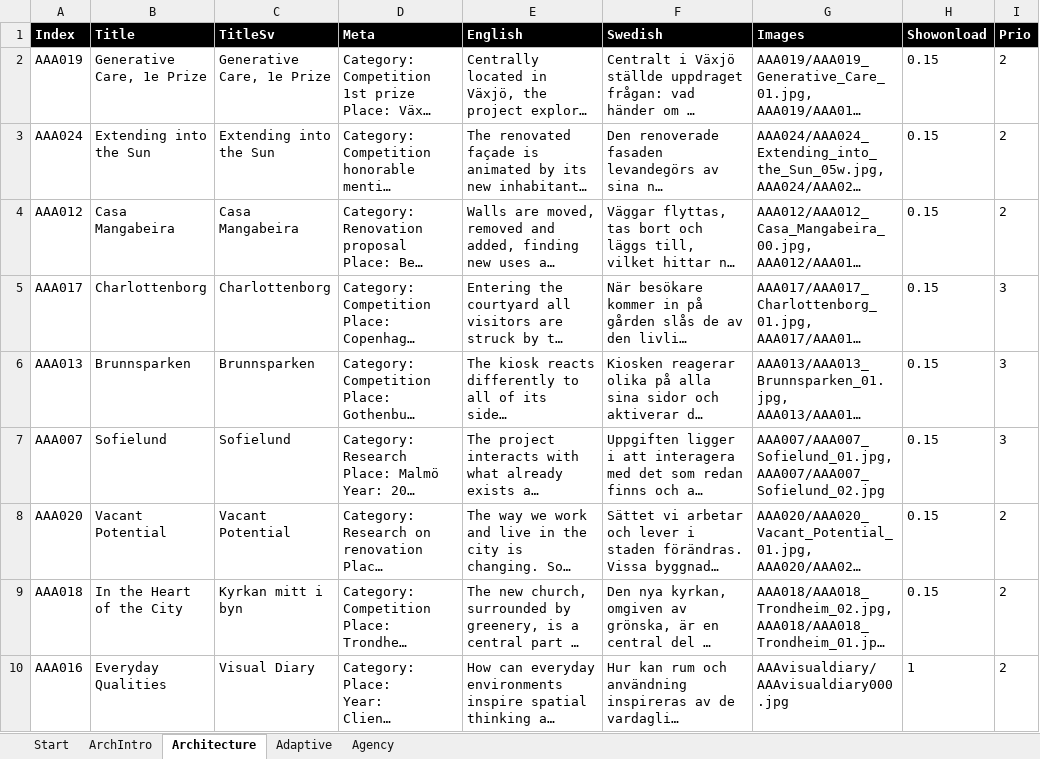
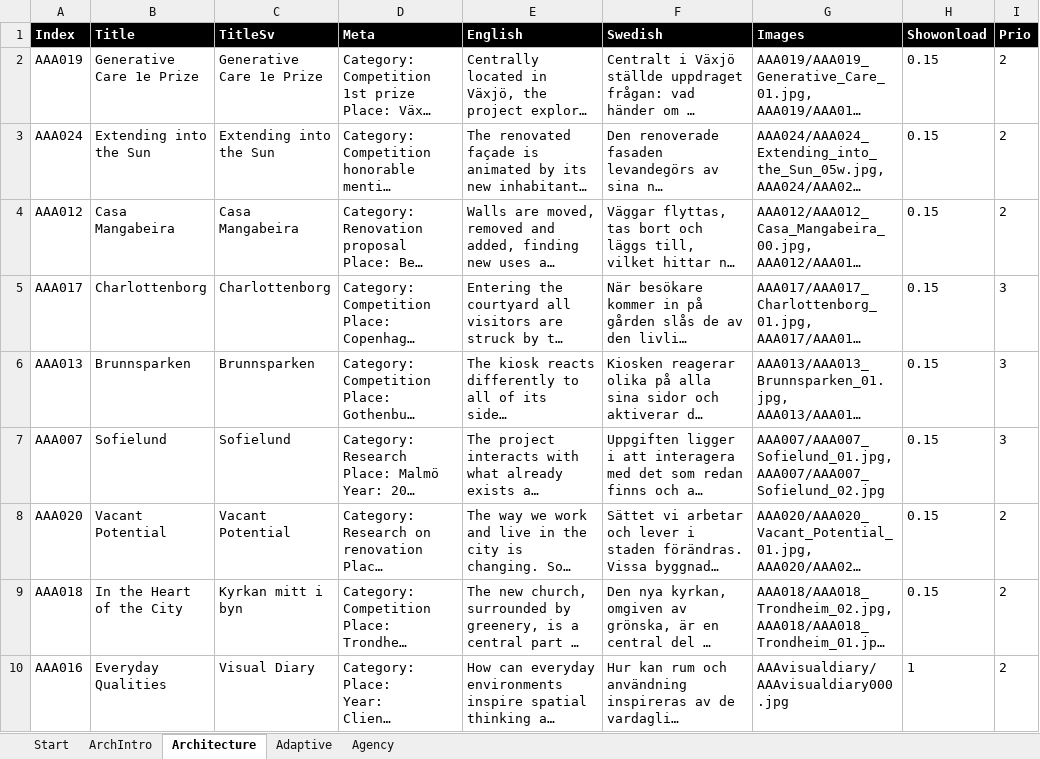
Before and after one commit to henrikalmquist/henrikalmquist.github.io, an Excel workbook: Input text AAA.xlsx, sheet Architecture, drawn as a sheet; long unchanged cells end in …; values as stored, in another font and other column widths than the file's, no borders; the diff names each change by its address in the sheet, - before the commit and + after, or states it on an @@ line.

```diff
--- a/Input text AAA.xlsx (sheet Architecture)
+++ b/Input text AAA.xlsx (sheet Architecture)
-B2 (Title): Generative Care, 1e Prize
+B2 (Title): Generative Care 1e Prize
-C2 (TitleSv): Generative Care, 1e Prize
+C2 (TitleSv): Generative Care 1e Prize
```
Also changed, not shown: sheet Adaptive, 2 other files.
